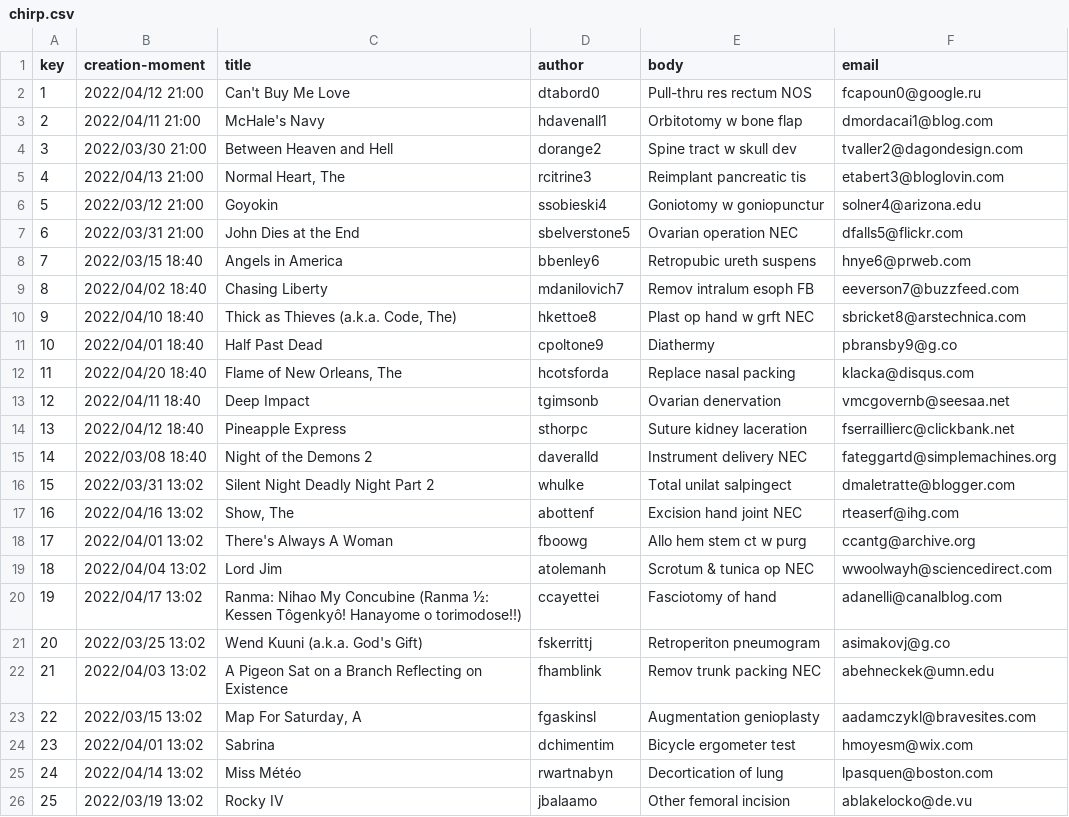
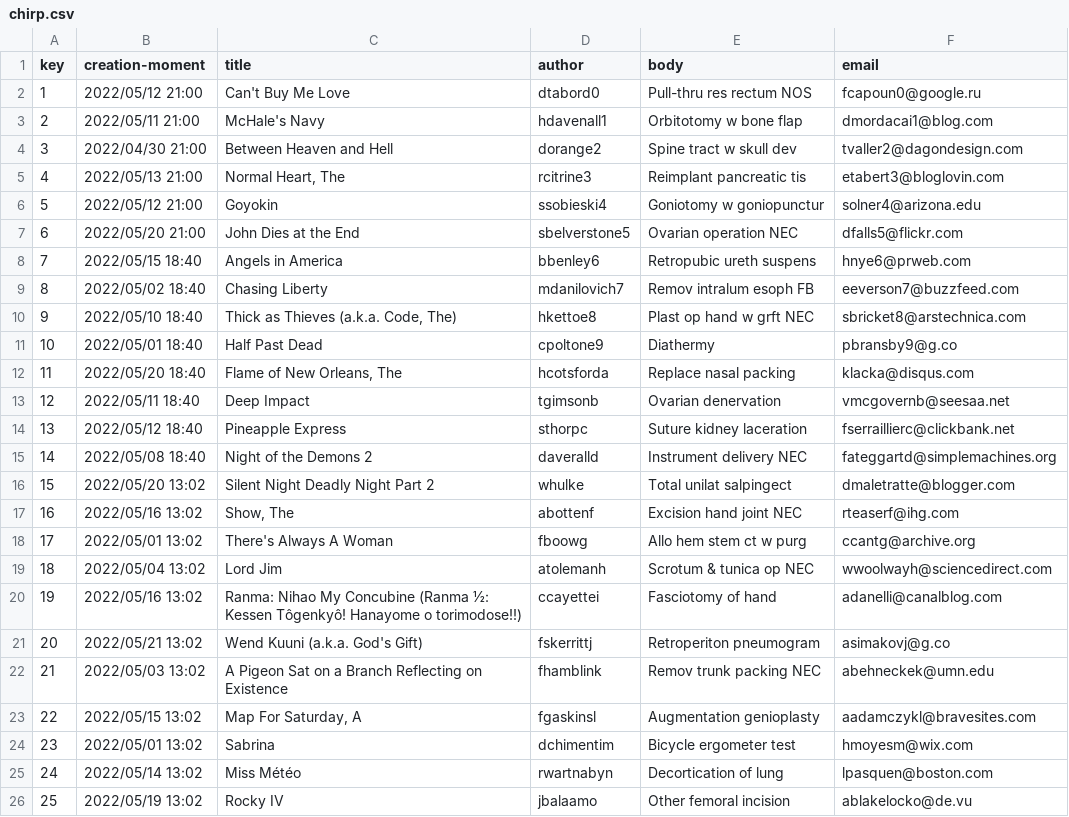
Before and after one commit to mysInma/Acme-Toolkits, a CSV file: src/main/webapp/WEB-INF/resources/sample-data/chirp.csv, drawn as a sheet.

Commit message:
ListChirps: fix

```diff
--- a/src/main/webapp/WEB-INF/resources/sample-data/chirp.csv
+++ b/src/main/webapp/WEB-INF/resources/sample-data/chirp.csv
@@ -1,26 +1,26 @@
 key,creation-moment,title,author,body,email
-1,2022/04/12 21:00,Can't Buy Me Love,dtabord0,Pull-thru res rectum NOS,fcapoun0@google.ru
-2,2022/04/11 21:00,McHale's Navy,hdavenall1,Orbitotomy w bone flap,dmordacai1@blog.com
-3,2022/03/30 21:00,Between Heaven and Hell,dorange2,Spine tract w skull dev,tvaller2@dagondesign.com
-4,2022/04/13 21:00,"Normal Heart, The",rcitrine3,Reimplant pancreatic tis,etabert3@bloglovin.com
-5,2022/03/12 21:00,Goyokin,ssobieski4,Goniotomy w goniopunctur,solner4@arizona.edu
-6,2022/03/31 21:00,John Dies at the End,sbelverstone5,Ovarian operation NEC,dfalls5@flickr.com
-7,2022/03/15 18:40,Angels in America,bbenley6,Retropubic ureth suspens,hnye6@prweb.com
-8,2022/04/02 18:40,Chasing Liberty,mdanilovich7,Remov intralum esoph FB,eeverson7@buzzfeed.com
-9,2022/04/10 18:40,"Thick as Thieves (a.k.a. Code, The)",hkettoe8,Plast op hand w grft NEC,sbricket8@arstechnica.com
-10,2022/04/01 18:40,Half Past Dead,cpoltone9,Diathermy,pbransby9@g.co
-11,2022/04/20 18:40,"Flame of New Orleans, The",hcotsforda,Replace nasal packing,klacka@disqus.com
-12,2022/04/11 18:40,Deep Impact,tgimsonb,Ovarian denervation,vmcgovernb@seesaa.net
-13,2022/04/12 18:40,Pineapple Express,sthorpc,Suture kidney laceration,fserraillierc@clickbank.net
-14,2022/03/08 18:40,Night of the Demons 2,daveralld,Instrument delivery NEC,fateggartd@simplemachines.org
-15,2022/03/31 13:02,"Silent Night Deadly Night Part 2",whulke,Total unilat salpingect,dmaletratte@blogger.com
-16,2022/04/16 13:02,"Show, The",abottenf,Excision hand joint NEC,rteaserf@ihg.com
-17,2022/04/01 13:02,There's Always A Woman,fboowg,Allo hem stem ct w purg,ccantg@archive.org
-18,2022/04/04 13:02,Lord Jim,atolemanh,Scrotum & tunica op NEC,wwoolwayh@sciencedirect.com
-19,2022/04/17 13:02,Ranma: Nihao My Concubine (Ranma ½: Kessen Tôgenkyô! Hanayome o torimodose!!),ccayettei,Fasciotomy of hand,adanelli@canalblog.com
-20,2022/03/25 13:02,Wend Kuuni (a.k.a. God's Gift),fskerrittj,Retroperiton pneumogram,asimakovj@g.co
-21,2022/04/03 13:02,A Pigeon Sat on a Branch Reflecting on Existence,fhamblink,Remov trunk packing NEC,abehneckek@umn.edu
-22,2022/03/15 13:02,"Map For Saturday, A",fgaskinsl,Augmentation genioplasty,aadamczykl@bravesites.com
-23,2022/04/01 13:02,Sabrina,dchimentim,Bicycle ergometer test,hmoyesm@wix.com
-24,2022/04/14 13:02,Miss Météo,rwartnabyn,Decortication of lung,lpasquen@boston.com
-25,2022/03/19 13:02,Rocky IV,jbalaamo,Other femoral incision,ablakelocko@de.vu
+1,2022/05/12 21:00,Can't Buy Me Love,dtabord0,Pull-thru res rectum NOS,fcapoun0@google.ru
+2,2022/05/11 21:00,McHale's Navy,hdavenall1,Orbitotomy w bone flap,dmordacai1@blog.com
+3,2022/04/30 21:00,Between Heaven and Hell,dorange2,Spine tract w skull dev,tvaller2@dagondesign.com
+4,2022/05/13 21:00,"Normal Heart, The",rcitrine3,Reimplant pancreatic tis,etabert3@bloglovin.com
+5,2022/05/12 21:00,Goyokin,ssobieski4,Goniotomy w goniopunctur,solner4@arizona.edu
+6,2022/05/20 21:00,John Dies at the End,sbelverstone5,Ovarian operation NEC,dfalls5@flickr.com
+7,2022/05/15 18:40,Angels in America,bbenley6,Retropubic ureth suspens,hnye6@prweb.com
+8,2022/05/02 18:40,Chasing Liberty,mdanilovich7,Remov intralum esoph FB,eeverson7@buzzfeed.com
+9,2022/05/10 18:40,"Thick as Thieves (a.k.a. Code, The)",hkettoe8,Plast op hand w grft NEC,sbricket8@arstechnica.com
+10,2022/05/01 18:40,Half Past Dead,cpoltone9,Diathermy,pbransby9@g.co
+11,2022/05/20 18:40,"Flame of New Orleans, The",hcotsforda,Replace nasal packing,klacka@disqus.com
+12,2022/05/11 18:40,Deep Impact,tgimsonb,Ovarian denervation,vmcgovernb@seesaa.net
+13,2022/05/12 18:40,Pineapple Express,sthorpc,Suture kidney laceration,fserraillierc@clickbank.net
+14,2022/05/08 18:40,Night of the Demons 2,daveralld,Instrument delivery NEC,fateggartd@simplemachines.org
+15,2022/05/20 13:02,"Silent Night Deadly Night Part 2",whulke,Total unilat salpingect,dmaletratte@blogger.com
+16,2022/05/16 13:02,"Show, The",abottenf,Excision hand joint NEC,rteaserf@ihg.com
+17,2022/05/01 13:02,There's Always A Woman,fboowg,Allo hem stem ct w purg,ccantg@archive.org
+18,2022/05/04 13:02,Lord Jim,atolemanh,Scrotum & tunica op NEC,wwoolwayh@sciencedirect.com
+19,2022/05/16 13:02,Ranma: Nihao My Concubine (Ranma ½: Kessen Tôgenkyô! Hanayome o torimodose!!),ccayettei,Fasciotomy of hand,adanelli@canalblog.com
+20,2022/05/21 13:02,Wend Kuuni (a.k.a. God's Gift),fskerrittj,Retroperiton pneumogram,asimakovj@g.co
+21,2022/05/03 13:02,A Pigeon Sat on a Branch Reflecting on Existence,fhamblink,Remov trunk packing NEC,abehneckek@umn.edu
+22,2022/05/15 13:02,"Map For Saturday, A",fgaskinsl,Augmentation genioplasty,aadamczykl@bravesites.com
+23,2022/05/01 13:02,Sabrina,dchimentim,Bicycle ergometer test,hmoyesm@wix.com
+24,2022/05/14 13:02,Miss Météo,rwartnabyn,Decortication of lung,lpasquen@boston.com
+25,2022/05/19 13:02,Rocky IV,jbalaamo,Other femoral incision,ablakelocko@de.vu
```
Also changed, not shown: 4 other files.
